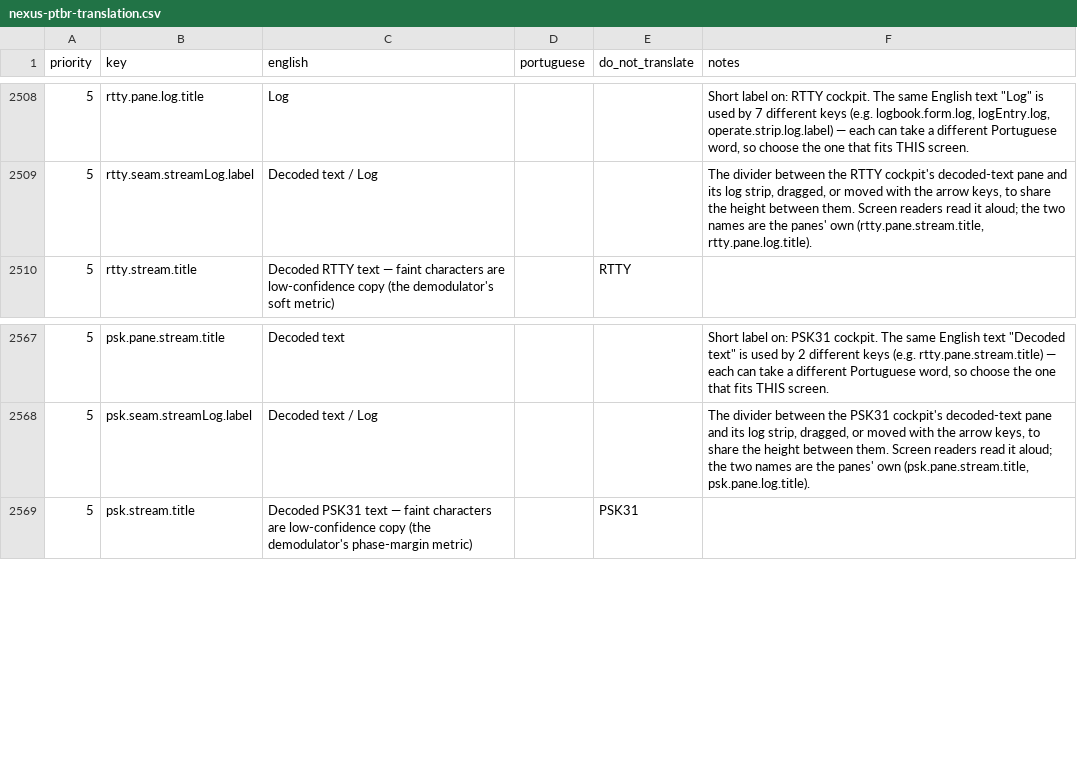
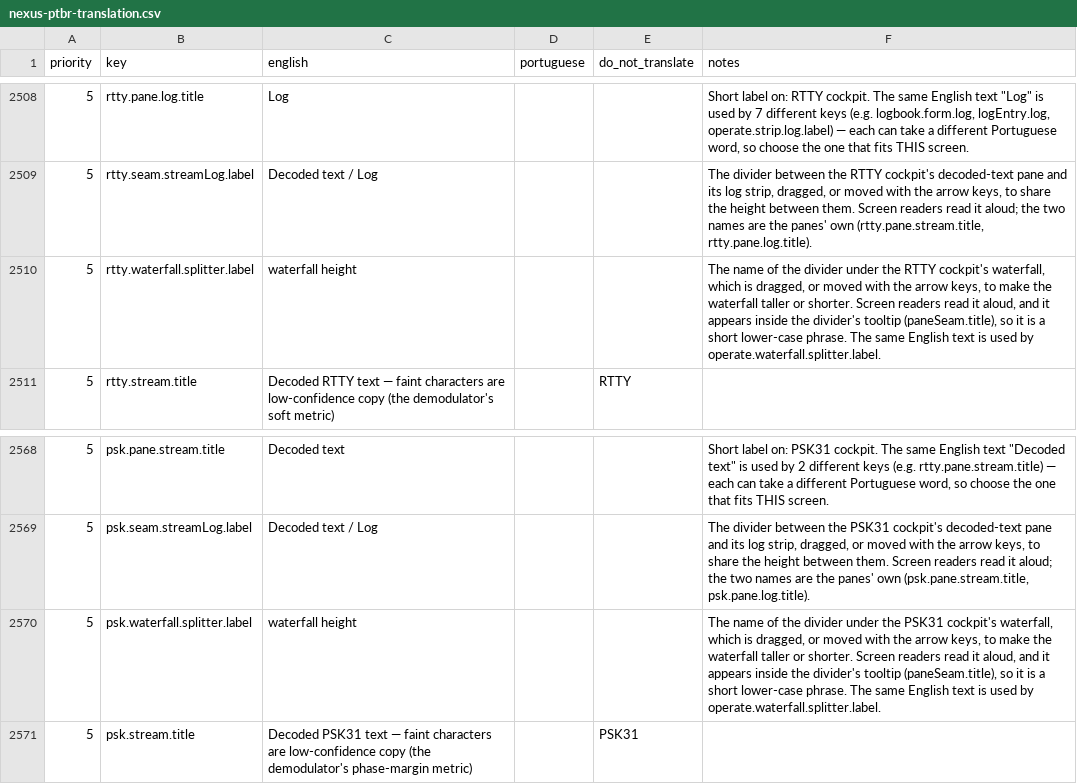
Before and after one commit to kd9taw/Nexus, a CSV file: translations/pt-BR/nexus-ptbr-translation.csv, drawn as a sheet; only a part is shown, gaps mark what is left out; the diff names each change by its address in the sheet, - before the commit and + after, or states it on an @@ line.

```diff
--- a/translations/pt-BR/nexus-ptbr-translation.csv
+++ b/translations/pt-BR/nexus-ptbr-translation.csv
+row 2510: 5 | rtty.waterfall.splitter.label | waterfall height |  |  | The name of the divider under the RTTY cockpit's waterfall, which is dragged, or moved with the arrow keys, to make the waterfall taller or shorter. Screen readers read it aloud, and it appears inside the divider's tooltip (paneSeam.title), so it is a short lower-case phrase. The same English text is used by operate.waterfall.splitter.label.
+row 2570: 5 | psk.waterfall.splitter.label | waterfall height |  |  | The name of the divider under the PSK31 cockpit's waterfall, which is dragged, or moved with the arrow keys, to make the waterfall taller or shorter. Screen readers read it aloud, and it appears inside the divider's tooltip (paneSeam.title), so it is a short lower-case phrase. The same English text is used by operate.waterfall.splitter.label.
```
Also changed, not shown: 15 other files.
